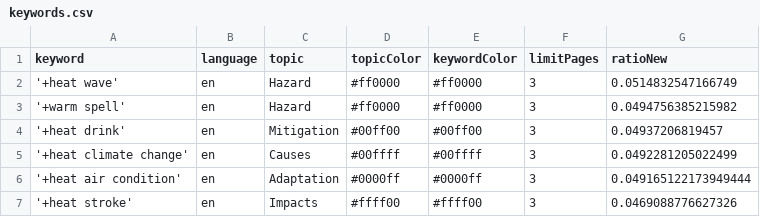
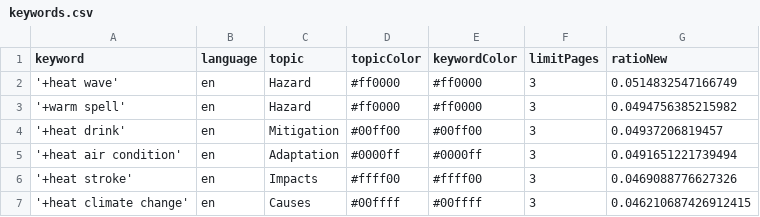
Before and after one commit to magaliekathrin-news/HeatIsComing, a CSV file: keywords.csv, drawn as a sheet.

Commit message:
Commit from GitHub Actions (harvest:0.0)

```diff
--- a/keywords.csv
+++ b/keywords.csv
@@ -4,4 +4,4 @@ keyword,language,topic,topicColor,keywordColor,limitPages,ratioNew
 '+heat drink',en,Mitigation,#00ff00,#00ff00,3,0.04937206819457
-'+heat climate change',en,Causes,#00ffff,#00ffff,3,0.0492281205022499
-'+heat air condition',en,Adaptation,#0000ff,#0000ff,3,0.049165122173949444
+'+heat air condition',en,Adaptation,#0000ff,#0000ff,3,0.0491651221739494
 '+heat stroke',en,Impacts,#ffff00,#ffff00,3,0.0469088776627326
+'+heat climate change',en,Causes,#00ffff,#00ffff,3,0.046210687426912415
```
